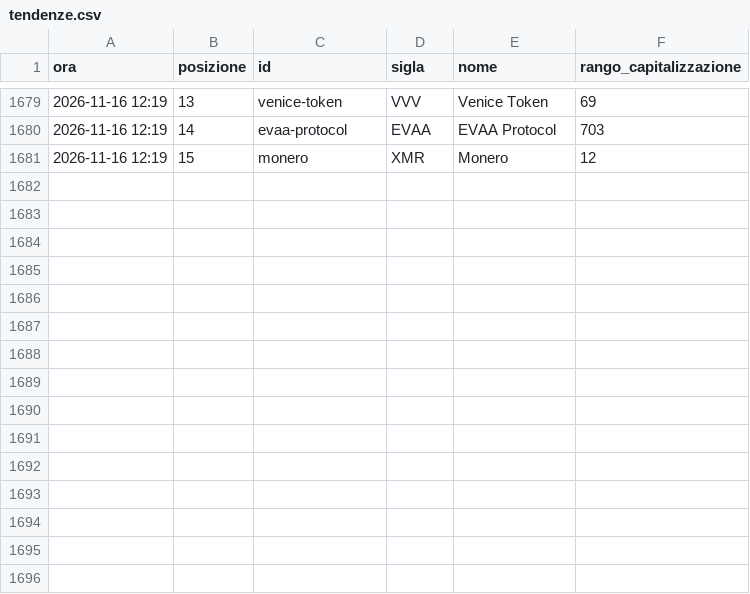
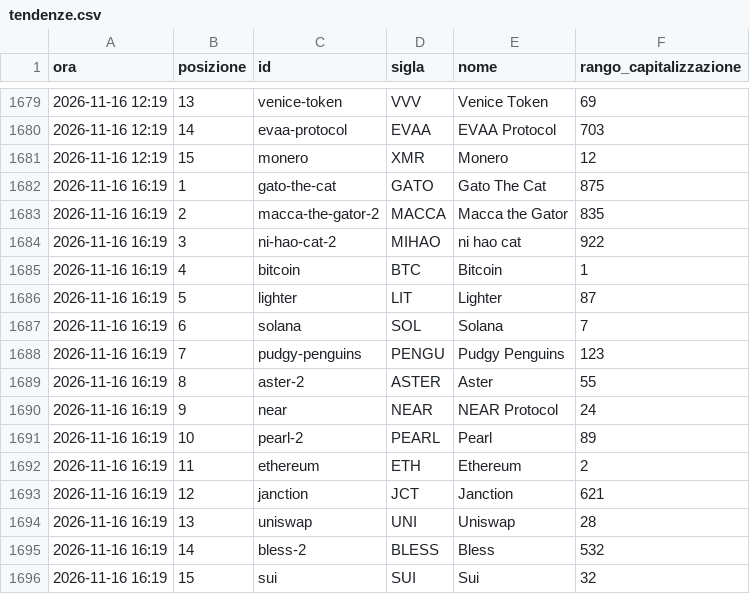
Before and after one commit to alessiobaljak/agentic_trading_system, a CSV file: research/notizie/archivio/tendenze.csv, drawn as a sheet; only a part is shown, gaps mark what is left out; the diff names each change by its address in the sheet, - before the commit and + after, or states it on an @@ line.

```diff
--- a/research/notizie/archivio/tendenze.csv
+++ b/research/notizie/archivio/tendenze.csv
+row 1682: 2026-11-16 16:19 | 1 | gato-the-cat | GATO | Gato The Cat | 875
+row 1683: 2026-11-16 16:19 | 2 | macca-the-gator-2 | MACCA | Macca the Gator | 835
+row 1684: 2026-11-16 16:19 | 3 | ni-hao-cat-2 | MIHAO | ni hao cat | 922
+row 1685: 2026-11-16 16:19 | 4 | bitcoin | BTC | Bitcoin | 1
+row 1686: 2026-11-16 16:19 | 5 | lighter | LIT | Lighter | 87
+row 1687: 2026-11-16 16:19 | 6 | solana | SOL | Solana | 7
+row 1688: 2026-11-16 16:19 | 7 | pudgy-penguins | PENGU | Pudgy Penguins | 123
+row 1689: 2026-11-16 16:19 | 8 | aster-2 | ASTER | Aster | 55
+row 1690: 2026-11-16 16:19 | 9 | near | NEAR | NEAR Protocol | 24
+row 1691: 2026-11-16 16:19 | 10 | pearl-2 | PEARL | Pearl | 89
+row 1692: 2026-11-16 16:19 | 11 | ethereum | ETH | Ethereum | 2
+row 1693: 2026-11-16 16:19 | 12 | janction | JCT | Janction | 621
+row 1694: 2026-11-16 16:19 | 13 | uniswap | UNI | Uniswap | 28
+row 1695: 2026-11-16 16:19 | 14 | bless-2 | BLESS | Bless | 532
+row 1696: 2026-11-16 16:19 | 15 | sui | SUI | Sui | 32
```
Also changed, not shown: research/notizie/archivio/giri.csv, 3 other files.
